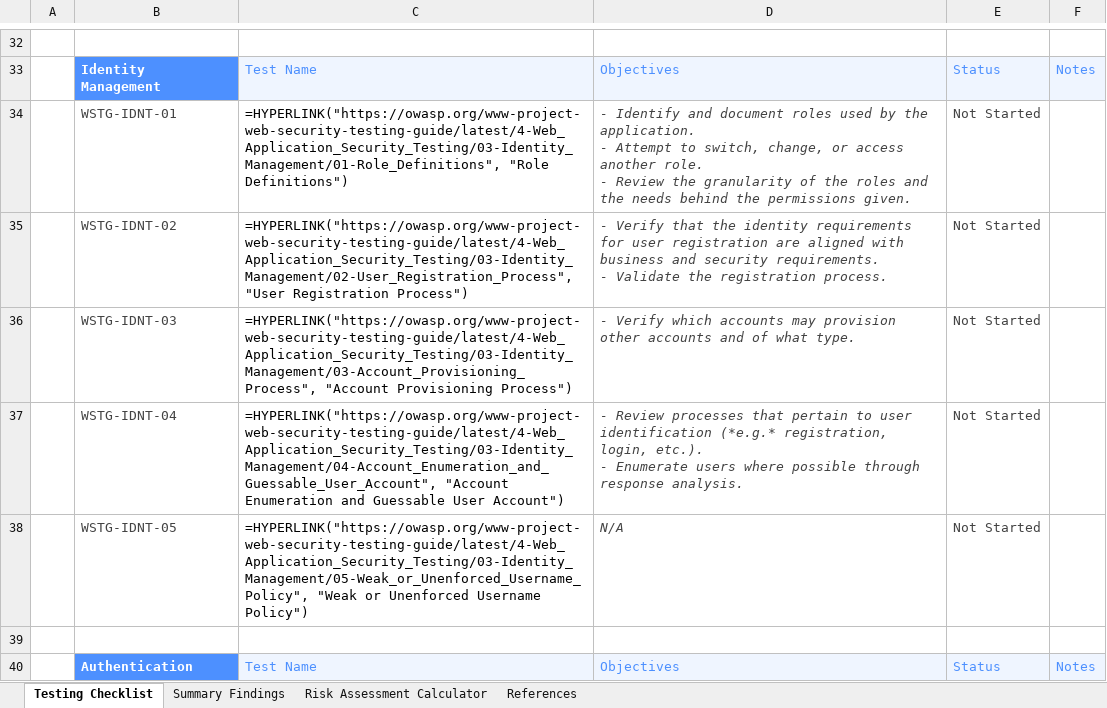
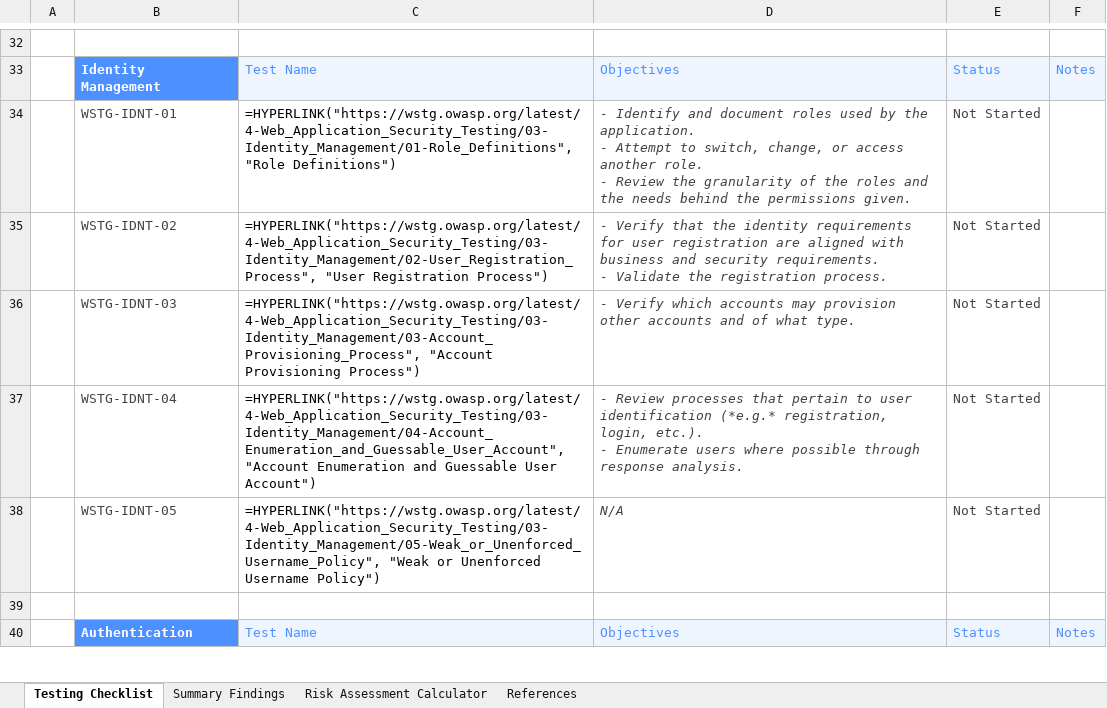
Before and after one commit to yhsww/sast-llm, an Excel workbook: wstg/wstg-master/checklists/checklist.xlsx, sheet Testing Checklist, drawn as a sheet; only a part is shown, gaps mark what is left out; values as stored, in another font and other column widths than the file's, no borders; formulas without a stored value are shown as written; conditional formats not drawn; the diff covers the shown part only; the diff names each change by its address in the sheet, - before the commit and + after, or states it on an @@ line.

```diff
--- a/wstg/wstg-master/checklists/checklist.xlsx (sheet Testing Checklist)
+++ b/wstg/wstg-master/checklists/checklist.xlsx (sheet Testing Checklist)
-C34: =HYPERLINK("https://owasp.org/www-project-web-security-testing-guide/latest/4-Web_Application_Security_Testing/03-Identity_Management/01-Role_Definitions", "Role Definitions")
+C34: =HYPERLINK("https://wstg.owasp.org/latest/4-Web_Application_Security_Testing/03-Identity_Management/01-Role_Definitions", "Role Definitions")
-C35: =HYPERLINK("https://owasp.org/www-project-web-security-testing-guide/latest/4-Web_Application_Security_Testing/03-Identity_Management/02-User_Registration_Process", "User Registration…
+C35: =HYPERLINK("https://wstg.owasp.org/latest/4-Web_Application_Security_Testing/03-Identity_Management/02-User_Registration_Process", "User Registration…
-C36: =HYPERLINK("https://owasp.org/www-project-web-security-testing-guide/latest/4-Web_Application_Security_Testing/03-Identity_Management/03-Account_Provisioning_Process", "Account Provisioning…
+C36: =HYPERLINK("https://wstg.owasp.org/latest/4-Web_Application_Security_Testing/03-Identity_Management/03-Account_Provisioning_Process", "Account Provisioning…
-C37: =HYPERLINK("https://owasp.org/www-project-web-security-testing-guide/latest/4-Web_Application_Security_Testing/03-Identity_Management/04-Account_Enumeration_and_Guessable_User_Account", "Account Enumeration…
+C37: =HYPERLINK("https://wstg.owasp.org/latest/4-Web_Application_Security_Testing/03-Identity_Management/04-Account_Enumeration_and_Guessable_User_Account", "Account Enumeration…
-C38: =HYPERLINK("https://owasp.org/www-project-web-security-testing-guide/latest/4-Web_Application_Security_Testing/03-Identity_Management/05-Weak_or_Unenforced_Username_Policy", "Weak or…
+C38: =HYPERLINK("https://wstg.owasp.org/latest/4-Web_Application_Security_Testing/03-Identity_Management/05-Weak_or_Unenforced_Username_Policy", "Weak or…
```
Also changed, not shown: 110 edited cells elsewhere in this sheet, 23 other files.
